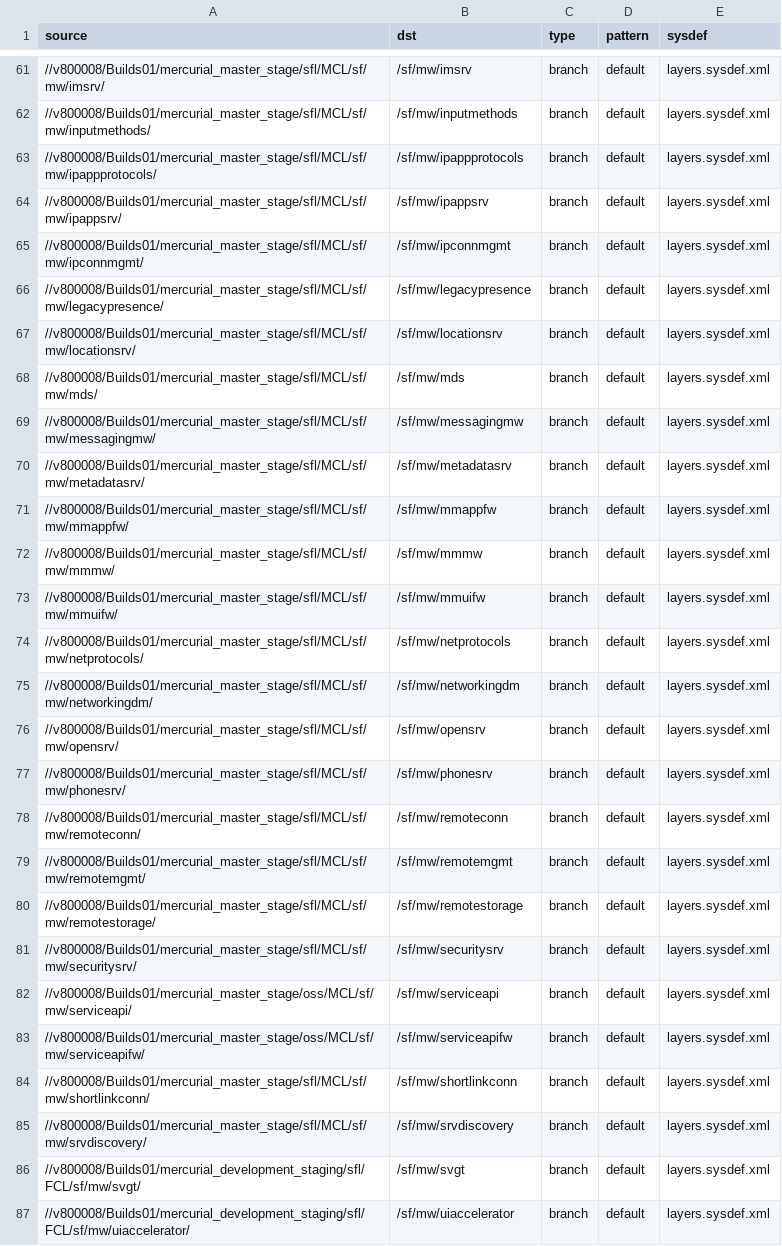
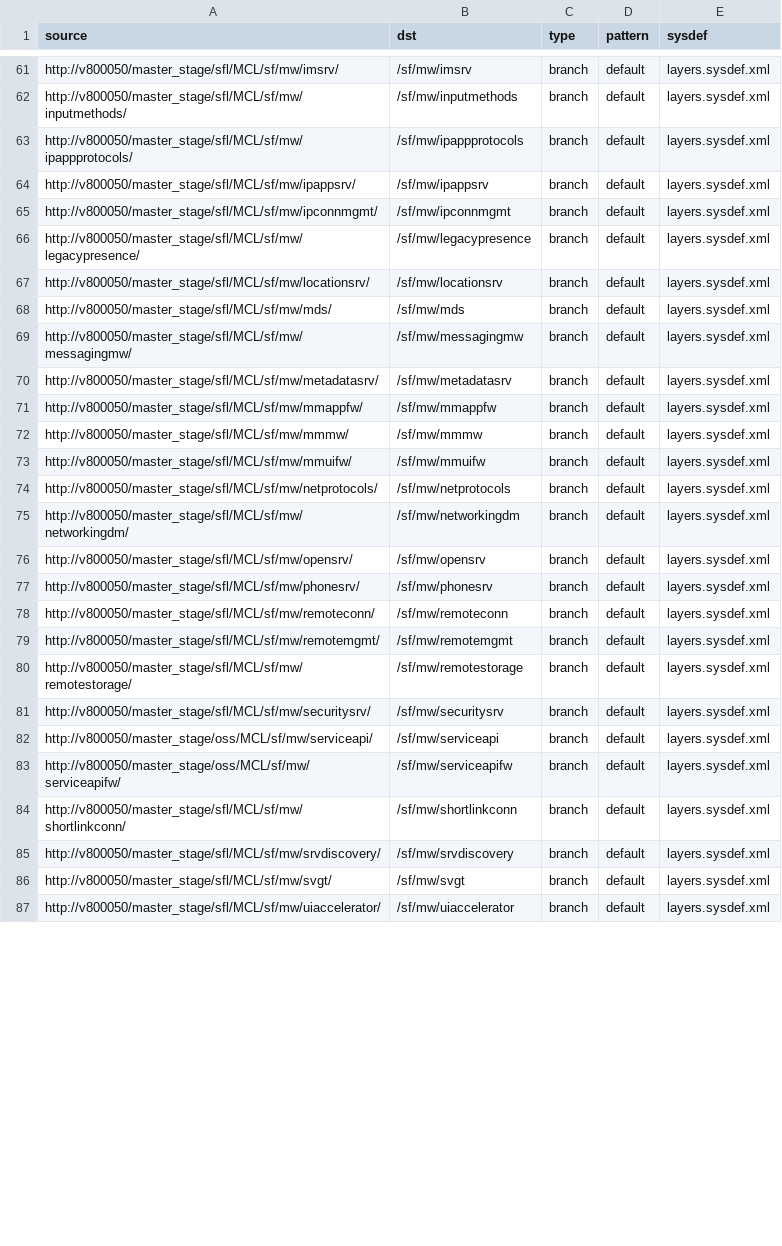
Before and after one commit to SymbianSource/oss.FCL.sftools.fbf.projects.platforms, a CSV file: symbian3/split/sources_fcl.csv, drawn as a sheet; only a part is shown, gaps mark what is left out; the diff covers the shown part only; the diff names each change by its address in the sheet, - before the commit and + after, or states it on an @@ line.

Commit message:
Updated sources_FCL.csv to point at v800050 mirror + new FCLs for S^3

```diff
--- a/symbian3/split/sources_fcl.csv
+++ b/symbian3/split/sources_fcl.csv
-A61 (source): //v800008/Builds01/mercurial_master_stage/sfl/MCL/sf/mw/imsrv/
+A61 (source): http://v800050/master_stage/sfl/MCL/sf/mw/imsrv/
-A62 (source): //v800008/Builds01/mercurial_master_stage/sfl/MCL/sf/mw/inputmethods/
+A62 (source): http://v800050/master_stage/sfl/MCL/sf/mw/inputmethods/
-A63 (source): //v800008/Builds01/mercurial_master_stage/sfl/MCL/sf/mw/ipappprotocols/
+A63 (source): http://v800050/master_stage/sfl/MCL/sf/mw/ipappprotocols/
-A64 (source): //v800008/Builds01/mercurial_master_stage/sfl/MCL/sf/mw/ipappsrv/
+A64 (source): http://v800050/master_stage/sfl/MCL/sf/mw/ipappsrv/
-A65 (source): //v800008/Builds01/mercurial_master_stage/sfl/MCL/sf/mw/ipconnmgmt/
+A65 (source): http://v800050/master_stage/sfl/MCL/sf/mw/ipconnmgmt/
-A66 (source): //v800008/Builds01/mercurial_master_stage/sfl/MCL/sf/mw/legacypresence/
+A66 (source): http://v800050/master_stage/sfl/MCL/sf/mw/legacypresence/
-A67 (source): //v800008/Builds01/mercurial_master_stage/sfl/MCL/sf/mw/locationsrv/
+A67 (source): http://v800050/master_stage/sfl/MCL/sf/mw/locationsrv/
-A68 (source): //v800008/Builds01/mercurial_master_stage/sfl/MCL/sf/mw/mds/
+A68 (source): http://v800050/master_stage/sfl/MCL/sf/mw/mds/
-A69 (source): //v800008/Builds01/mercurial_master_stage/sfl/MCL/sf/mw/messagingmw/
+A69 (source): http://v800050/master_stage/sfl/MCL/sf/mw/messagingmw/
-A70 (source): //v800008/Builds01/mercurial_master_stage/sfl/MCL/sf/mw/metadatasrv/
+A70 (source): http://v800050/master_stage/sfl/MCL/sf/mw/metadatasrv/
-A71 (source): //v800008/Builds01/mercurial_master_stage/sfl/MCL/sf/mw/mmappfw/
+A71 (source): http://v800050/master_stage/sfl/MCL/sf/mw/mmappfw/
-A72 (source): //v800008/Builds01/mercurial_master_stage/sfl/MCL/sf/mw/mmmw/
+A72 (source): http://v800050/master_stage/sfl/MCL/sf/mw/mmmw/
-A73 (source): //v800008/Builds01/mercurial_master_stage/sfl/MCL/sf/mw/mmuifw/
+A73 (source): http://v800050/master_stage/sfl/MCL/sf/mw/mmuifw/
-A74 (source): //v800008/Builds01/mercurial_master_stage/sfl/MCL/sf/mw/netprotocols/
+A74 (source): http://v800050/master_stage/sfl/MCL/sf/mw/netprotocols/
-A75 (source): //v800008/Builds01/mercurial_master_stage/sfl/MCL/sf/mw/networkingdm/
+A75 (source): http://v800050/master_stage/sfl/MCL/sf/mw/networkingdm/
-A76 (source): //v800008/Builds01/mercurial_master_stage/sfl/MCL/sf/mw/opensrv/
+A76 (source): http://v800050/master_stage/sfl/MCL/sf/mw/opensrv/
-A77 (source): //v800008/Builds01/mercurial_master_stage/sfl/MCL/sf/mw/phonesrv/
+A77 (source): http://v800050/master_stage/sfl/MCL/sf/mw/phonesrv/
-A78 (source): //v800008/Builds01/mercurial_master_stage/sfl/MCL/sf/mw/remoteconn/
+A78 (source): http://v800050/master_stage/sfl/MCL/sf/mw/remoteconn/
-A79 (source): //v800008/Builds01/mercurial_master_stage/sfl/MCL/sf/mw/remotemgmt/
+A79 (source): http://v800050/master_stage/sfl/MCL/sf/mw/remotemgmt/
-A80 (source): //v800008/Builds01/mercurial_master_stage/sfl/MCL/sf/mw/remotestorage/
+A80 (source): http://v800050/master_stage/sfl/MCL/sf/mw/remotestorage/
-A81 (source): //v800008/Builds01/mercurial_master_stage/sfl/MCL/sf/mw/securitysrv/
+A81 (source): http://v800050/master_stage/sfl/MCL/sf/mw/securitysrv/
-A82 (source): //v800008/Builds01/mercurial_master_stage/oss/MCL/sf/mw/serviceapi/
+A82 (source): http://v800050/master_stage/oss/MCL/sf/mw/serviceapi/
-A83 (source): //v800008/Builds01/mercurial_master_stage/oss/MCL/sf/mw/serviceapifw/
+A83 (source): http://v800050/master_stage/oss/MCL/sf/mw/serviceapifw/
-A84 (source): //v800008/Builds01/mercurial_master_stage/sfl/MCL/sf/mw/shortlinkconn/
+A84 (source): http://v800050/master_stage/sfl/MCL/sf/mw/shortlinkconn/
-A85 (source): //v800008/Builds01/mercurial_master_stage/sfl/MCL/sf/mw/srvdiscovery/
+A85 (source): http://v800050/master_stage/sfl/MCL/sf/mw/srvdiscovery/
-A86 (source): //v800008/Builds01/mercurial_development_staging/sfl/FCL/sf/mw/svgt/
+A86 (source): http://v800050/master_stage/sfl/MCL/sf/mw/svgt/
-A87 (source): //v800008/Builds01/mercurial_development_staging/sfl/FCL/sf/mw/uiaccelerator/
+A87 (source): http://v800050/master_stage/sfl/MCL/sf/mw/uiaccelerator/
```
Also changed, not shown: 90 edited cells elsewhere in this file.
